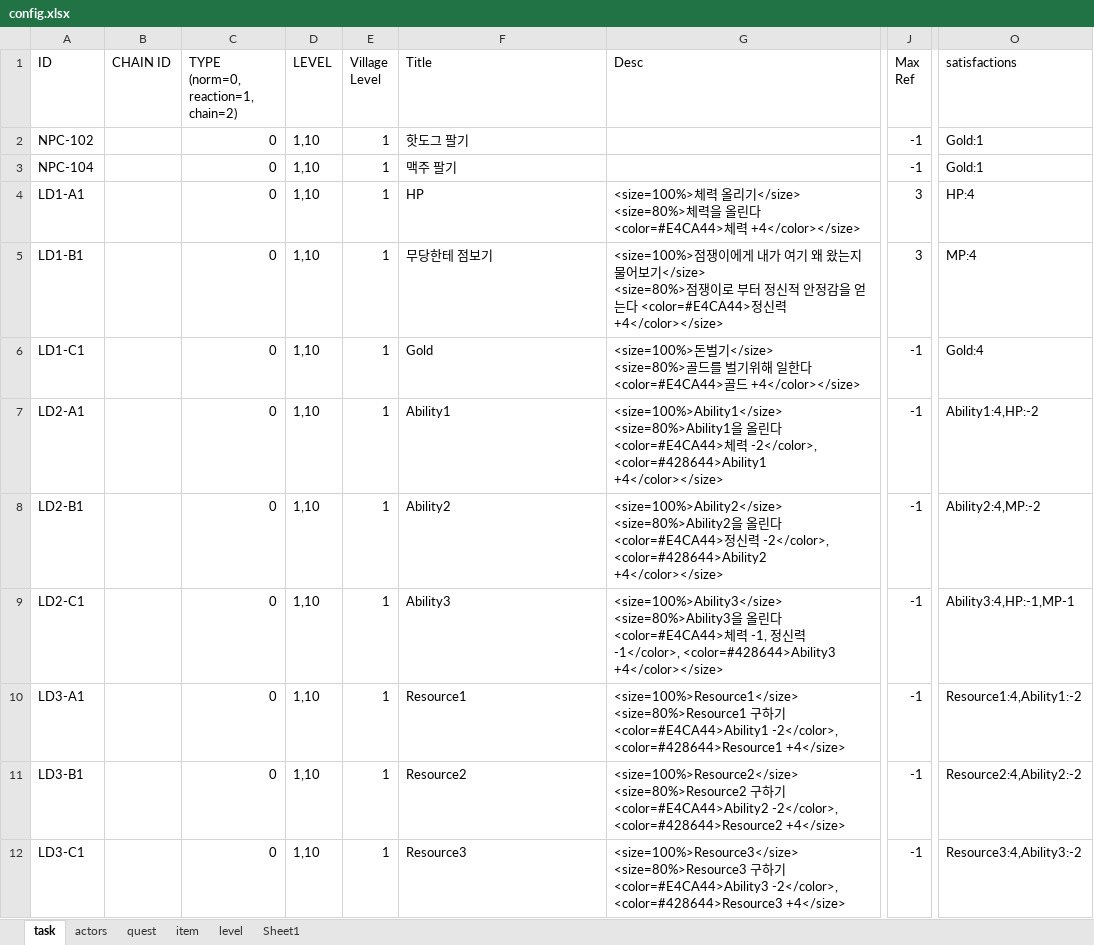
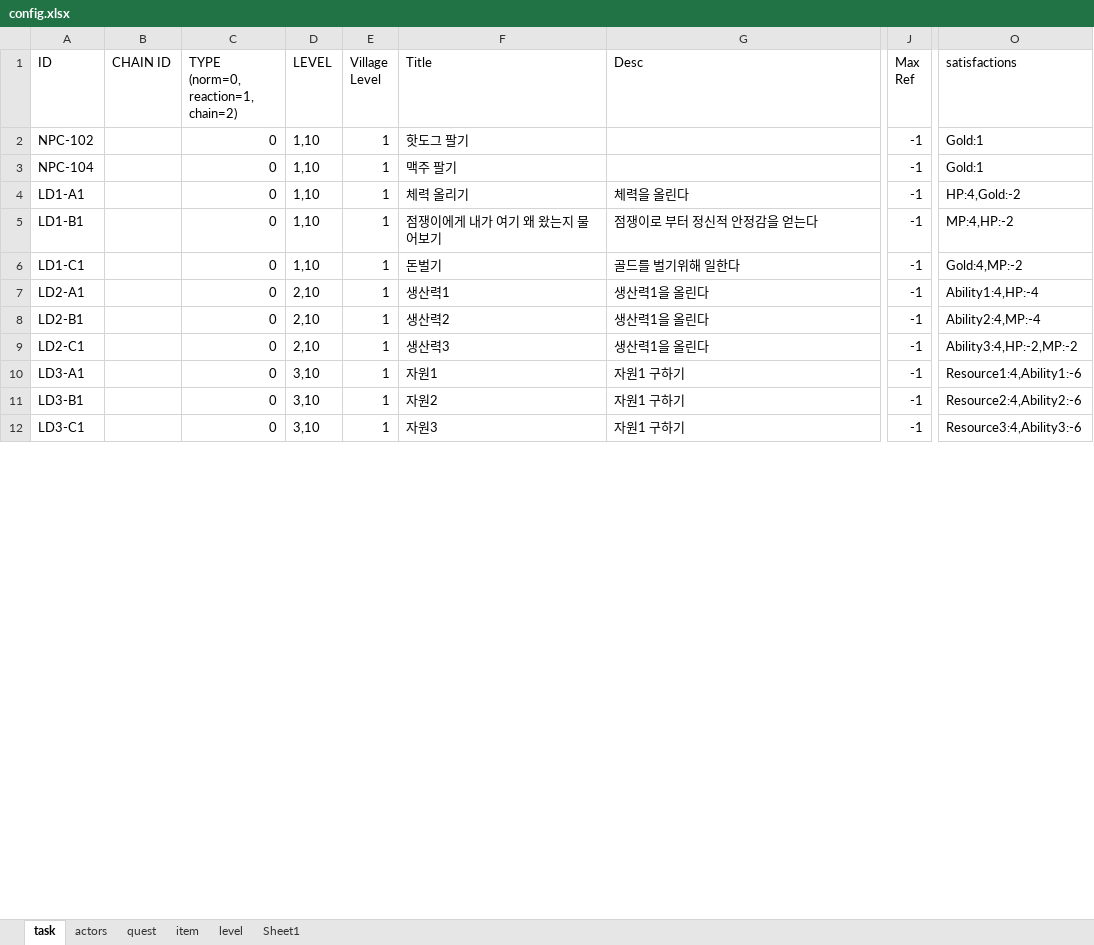
Before and after one commit to teetotal/AI, an Excel workbook: config_gen/config.xlsx, sheet task, drawn as a sheet; only a part is shown, gaps mark what is left out; values as stored, in another font and other column widths than the file's, no borders; ↵ is a line break in a cell; the diff covers the shown part only; the diff names each change by its address in the sheet, - before the commit and + after, or states it on an @@ line.

Commit message:
fix for task UI

```diff
--- a/config_gen/config.xlsx (sheet task)
+++ b/config_gen/config.xlsx (sheet task)
-F4 (Title): HP
+F4 (Title): 체력 올리기
-G4 (Desc): <size=100%>체력 올리기</size> ↵ <size=80%>체력을 올린다 <color=#E4CA44>체력 +4</color></size>
+G4 (Desc): 체력을 올린다
-J4:J5 (Max Ref): 3
+J4:J5 (Max Ref): -1
-O4 (satisfactions): HP:4
+O4 (satisfactions): HP:4,Gold:-2
-F5 (Title): 무당한테 점보기
+F5 (Title): 점쟁이에게 내가 여기 왜 왔는지 물어보기
-G5 (Desc): <size=100%>점쟁이에게 내가 여기 왜 왔는지 물어보기</size> ↵ <size=80%>점쟁이로 부터 정신적 안정감을 얻는다 <color=#E4CA44>정신력 +4</color></size>
+G5 (Desc): 점쟁이로 부터 정신적 안정감을 얻는다
-O5 (satisfactions): MP:4
+O5 (satisfactions): MP:4,HP:-2
-F6 (Title): Gold
+F6 (Title): 돈벌기
-G6 (Desc): <size=100%>돈벌기</size> ↵ <size=80%>골드를 벌기위해 일한다 <color=#E4CA44>골드 +4</color></size>
+G6 (Desc): 골드를 벌기위해 일한다
-O6 (satisfactions): Gold:4
+O6 (satisfactions): Gold:4,MP:-2
-D7:D9 (LEVEL): 1,10
+D7:D9 (LEVEL): 2,10
-F7 (Title): Ability1
+F7 (Title): 생산력1
-G7 (Desc): <size=100%>Ability1</size> ↵ <size=80%>Ability1을 올린다 <color=#E4CA44>체력 -2</color>, <color=#428644>Ability1 +4</color></size>
+G7 (Desc): 생산력1을 올린다
-O7 (satisfactions): Ability1:4,HP:-2
+O7 (satisfactions): Ability1:4,HP:-4
-F8 (Title): Ability2
+F8 (Title): 생산력2
-G8 (Desc): <size=100%>Ability2</size> ↵ <size=80%>Ability2을 올린다 <color=#E4CA44>정신력 -2</color>, <color=#428644>Ability2 +4</color></size>
+G8 (Desc): 생산력1을 올린다
-O8 (satisfactions): Ability2:4,MP:-2
+O8 (satisfactions): Ability2:4,MP:-4
-F9 (Title): Ability3
+F9 (Title): 생산력3
-G9 (Desc): <size=100%>Ability3</size> ↵ <size=80%>Ability3을 올린다 <color=#E4CA44>체력 -1, 정신력 -1</color>, <color=#428644>Ability3 +4</color></size>
+G9 (Desc): 생산력1을 올린다
-O9 (satisfactions): Ability3:4,HP:-1,MP-1
+O9 (satisfactions): Ability3:4,HP:-2,MP:-2
-D10:D12 (LEVEL): 1,10
+D10:D12 (LEVEL): 3,10
-F10 (Title): Resource1
+F10 (Title): 자원1
-G10 (Desc): <size=100%>Resource1</size> ↵ <size=80%>Resource1 구하기 <color=#E4CA44>Ability1 -2</color>, <color=#428644>Resource1 +4</size>
+G10 (Desc): 자원1 구하기
-O10 (satisfactions): Resource1:4,Ability1:-2
+O10 (satisfactions): Resource1:4,Ability1:-6
-F11 (Title): Resource2
+F11 (Title): 자원2
-G11 (Desc): <size=100%>Resource2</size> ↵ <size=80%>Resource2 구하기 <color=#E4CA44>Ability2 -2</color>, <color=#428644>Resource2 +4</size>
+G11 (Desc): 자원1 구하기
-O11 (satisfactions): Resource2:4,Ability2:-2
+O11 (satisfactions): Resource2:4,Ability2:-6
-F12 (Title): Resource3
+F12 (Title): 자원3
-G12 (Desc): <size=100%>Resource3</size> ↵ <size=80%>Resource3 구하기 <color=#E4CA44>Ability3 -2</color>, <color=#428644>Resource3 +4</size>
+G12 (Desc): 자원1 구하기
-O12 (satisfactions): Resource3:4,Ability3:-2
+O12 (satisfactions): Resource3:4,Ability3:-6
```
Also changed, not shown: 9 edited cells elsewhere in this sheet, sheet actors, sheet level, 6 other files.
